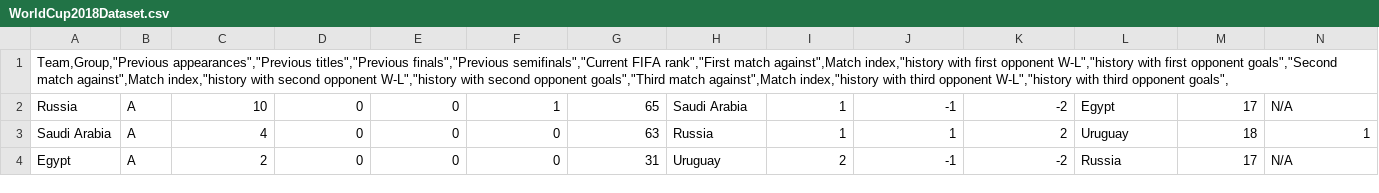
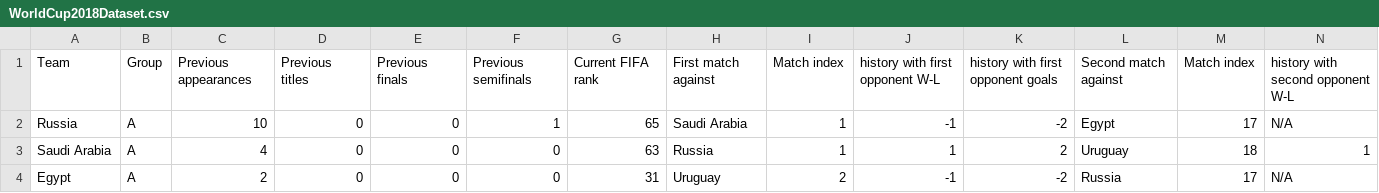
Before and after one commit to eozhisarcikli/football-world-cup-winner-prediction, a CSV file: data/WorldCup2018Dataset.csv, drawn as a sheet; only a part is shown; removed rows and columns are numbered as before the commit, all else as after; rows hold the shown columns only; the diff names each change by its address in the sheet, - before the commit and + after, or states it on an @@ line.

Commit message:
Update WorldCup2018Dataset.csv

```diff
--- a/data/WorldCup2018Dataset.csv
+++ b/data/WorldCup2018Dataset.csv
-row 1: Team,Group,"Previous appearances","Previous titles","Previous finals","Previous semifinals","Current FIFA rank","First match against",Match index,"history with first opponent W-L","history with first opponent goals","Second match against",Match index,"history with second opponent W-L","history with second opponent goals","Third match against",Match index,"history with third opponent W-L","history with third opponent goals",
+row 1: Team | Group | Previous appearances | Previous titles | Previous finals | Previous semifinals | Current FIFA rank | First match against | Match index | history with first opponent W-L | history with first opponent goals | Second match against | Match index | history with second opponent W-L
```
